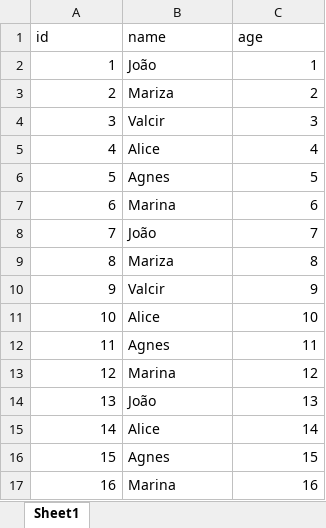
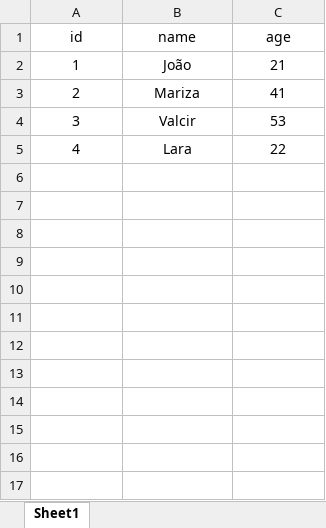
Before and after one commit to joao-salomao/SQL-Generator, an Excel workbook: test_delete.xlsx, sheet Sheet1, drawn as a sheet; values as stored, in another font and other column widths than the file's, no borders; the diff names each change by its address in the sheet, - before the commit and + after, or states it on an @@ line.

```diff
--- a/test_delete.xlsx (sheet Sheet1)
+++ b/test_delete.xlsx (sheet Sheet1)
-A1:C1 alignment: left
+A1:C1 alignment: center
-A2:A5 alignment: right
+A2:A5 alignment: center
-B2:B5 alignment: left
+B2:B5 alignment: center
-C2 (age): 1
+C2 (age): 21
-C2:C5 alignment: right
+C2:C5 alignment: center
-C3 (age): 2
+C3 (age): 41
-C4 (age): 3
+C4 (age): 53
-B5 (name): Alice
+B5 (name): Lara
-C5 (age): 4
+C5 (age): 22
-row 6: 5 | Agnes | 5
-row 7: 6 | Marina | 6
-row 8: 7 | João | 7
-row 9: 8 | Mariza | 8
-row 10: 9 | Valcir | 9
-row 11: 10 | Alice | 10
-row 12: 11 | Agnes | 11
-row 13: 12 | Marina | 12
-row 14: 13 | João | 13
-row 15: 14 | Alice | 14
-row 16: 15 | Agnes | 15
-row 17: 16 | Marina | 16
```
Also changed, not shown: test_insert.xlsx, test_update.xlsx, 7 other files.
